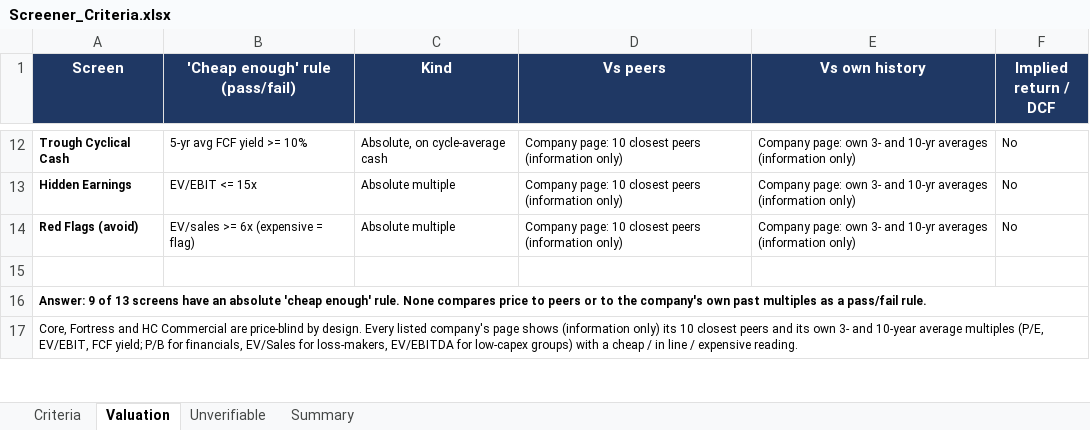
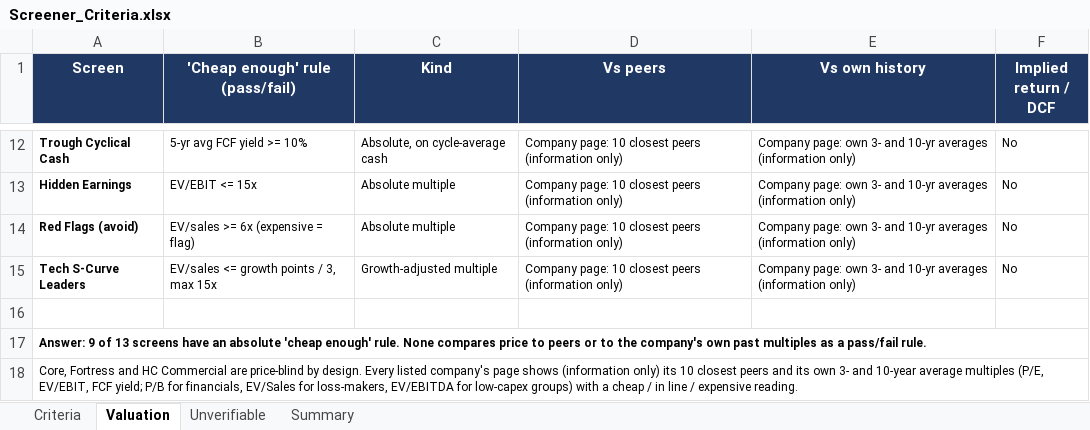
Before and after one commit to haing-dev/stock-screener, an Excel workbook: docs/criteria/Screener_Criteria.xlsx, sheet Valuation, drawn as a sheet; only a part is shown, gaps mark what is left out; values as stored, in another font and other column widths than the file's, no borders; the diff names each change by its address in the sheet, - before the commit and + after, or states it on an @@ line.

```diff
--- a/docs/criteria/Screener_Criteria.xlsx (sheet Valuation)
+++ b/docs/criteria/Screener_Criteria.xlsx (sheet Valuation)
+row 15: Tech S-Curve Leaders | EV/sales <= growth points / 3, max 15x | Growth-adjusted multiple | Company page: 10 closest peers (information only) | Company page: own 3- and 10-yr averages (information only) | No
```
Also changed, not shown: sheet Criteria, sheet Unverifiable, sheet Summary, formulas that keep their value, 34 other files.
